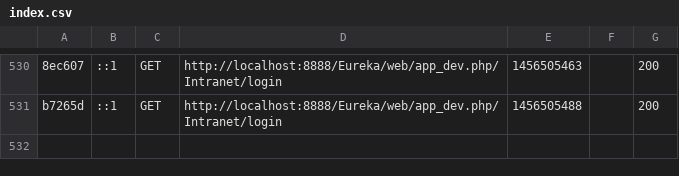
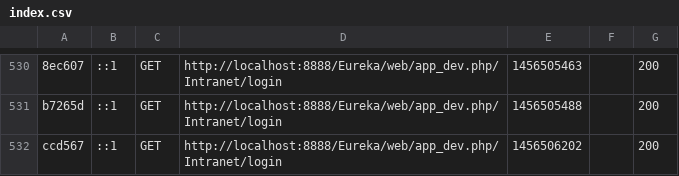
Before and after one commit to amandineoberlin/Eureka2, a CSV file: app/cache/dev/profiler/index.csv, drawn as a sheet; only a part is shown, gaps mark what is left out; the diff names each change by its address in the sheet, - before the commit and + after, or states it on an @@ line.

```diff
--- a/app/cache/dev/profiler/index.csv
+++ b/app/cache/dev/profiler/index.csv
+row 532: ccd567 | ::1 | GET | http://localhost:8888/Eureka/web/app_dev.php/Intranet/login | 1456506202 |  | 200
```
Also changed, not shown: 3 other files.
